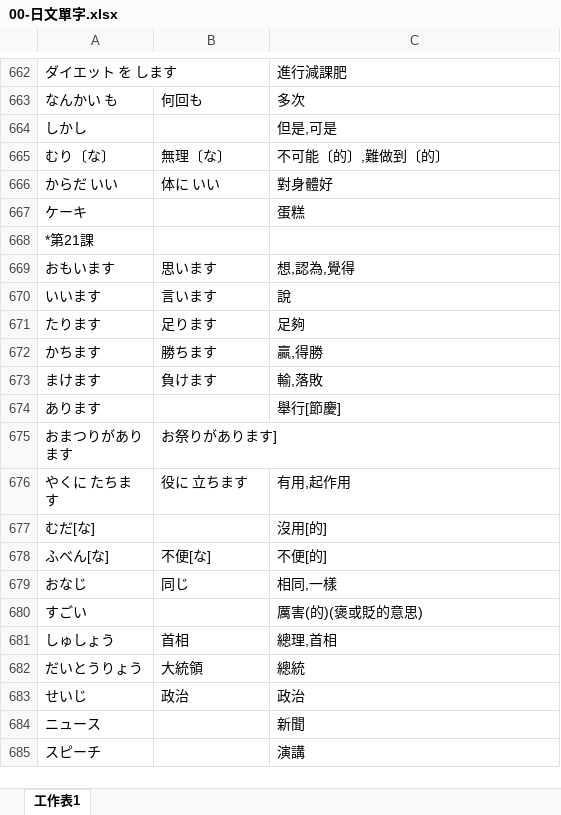
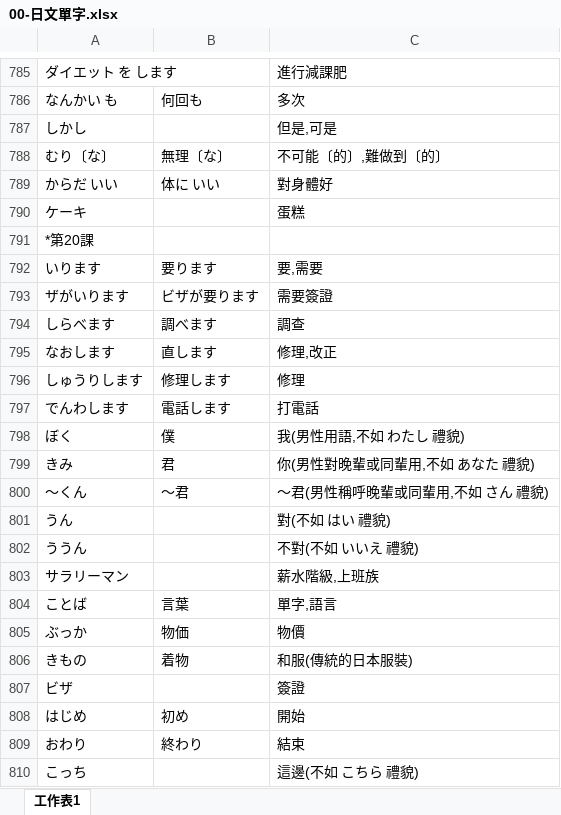
Before and after one commit to exp2718x/kana-trainer, an Excel workbook: 00-日文單字.xlsx, sheet 工作表1, drawn as a sheet; only a part is shown, gaps mark what is left out; the shorter side is filled out with more unchanged rows; values as stored, in another font and other column widths than the file's, no borders; the diff covers the shown part only; the diff names each change by its address in the sheet, - before the commit and + after, or states it on an @@ line.

```diff
--- a/00-日文單字.xlsx (sheet 工作表1)
+++ b/00-日文單字.xlsx (sheet 工作表1)
+row 791: *第20課
+row 792: いります | 要ります | 要,需要
+row 793: ザがいります | ビザが要ります | 需要簽證
+row 794: しらべます | 調べます | 調查
+row 795: なおします | 直します | 修理,改正
+row 796: しゅうりします | 修理します | 修理
+row 797: でんわします | 電話します | 打電話
+row 798: ぼく | 僕 | 我(男性用語,不如 わたし 禮貌)
+row 799: きみ | 君 | 你(男性對晚輩或同輩用,不如 あなた 禮貌)
+row 800: ～くん | ～君 | ～君(男性稱呼晚輩或同輩用,不如 さん 禮貌)
+row 801: うん |  | 對(不如 はい 禮貌)
+row 802: ううん |  | 不對(不如 いいえ 禮貌)
+row 803: サラリーマン |  | 薪水階級,上班族
+row 804: ことば | 言葉 | 單字,語言
+row 805: ぶっか | 物価 | 物價
+row 806: きもの | 着物 | 和服(傳統的日本服裝)
+row 807: ビザ |  | 簽證
+row 808: はじめ | 初め | 開始
+row 809: おわり | 終わり | 結束
+row 810: こっち |  | 這邊(不如 こちら 禮貌)
```
Also changed, not shown: 134 added rows elsewhere in this sheet.
